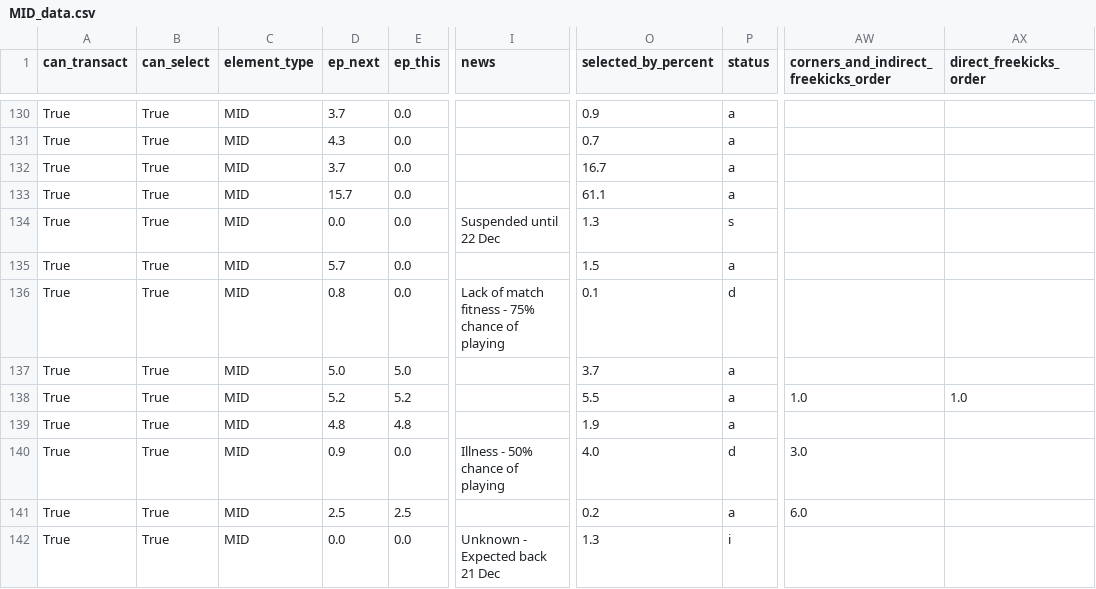
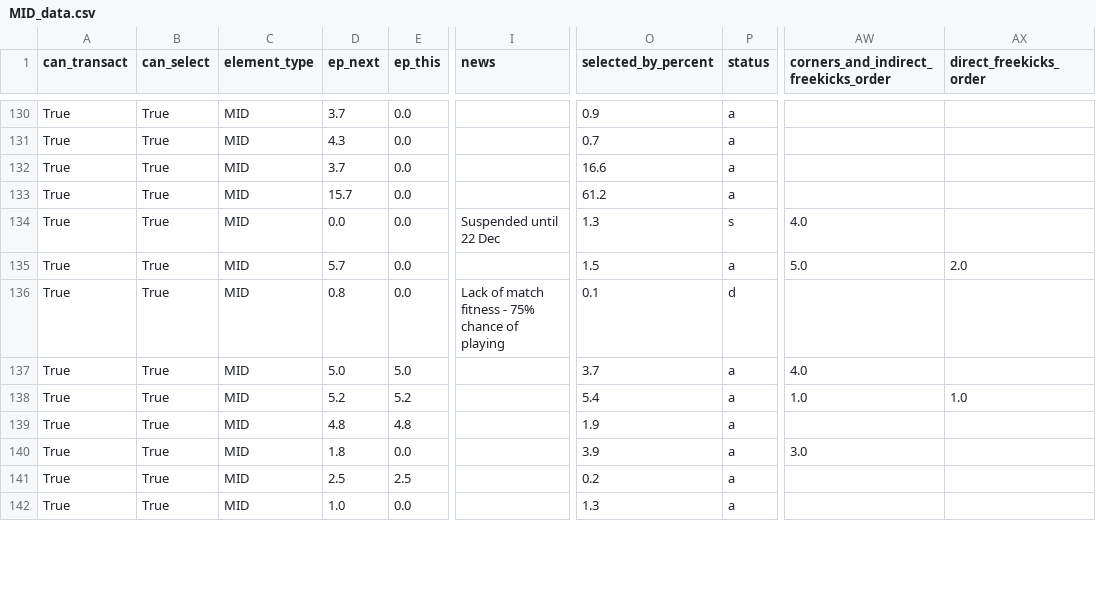
Before and after one commit to GCP-Biryani/fpl-infographics, a CSV file: MID_data.csv, drawn as a sheet; only a part is shown, gaps mark what is left out; the diff covers the shown part only; the diff names each change by its address in the sheet, - before the commit and + after, or states it on an @@ line.

```diff
--- a/MID_data.csv
+++ b/MID_data.csv
-O132 (selected_by_percent): 16.7
+O132 (selected_by_percent): 16.6
-O133 (selected_by_percent): 61.1
+O133 (selected_by_percent): 61.2
-AW134: (empty)
+AW134: 4.0
-AW135: (empty)
+AW135: 5.0
-AX135 (direct_freekicks_order): (empty)
+AX135 (direct_freekicks_order): 2.0
-AW137: (empty)
+AW137: 4.0
-O138 (selected_by_percent): 5.5
+O138 (selected_by_percent): 5.4
-D140 (ep_next): 0.9
+D140 (ep_next): 1.8
-I140 (news): Illness - 50% chance of playing
+I140 (news): (empty)
-O140 (selected_by_percent): 4.0
+O140 (selected_by_percent): 3.9
-P140 (status): d
+P140 (status): a
-AW141: 6.0
+AW141: (empty)
-D142 (ep_next): 0.0
+D142 (ep_next): 1.0
-I142 (news): Unknown - Expected back 21 Dec
+I142 (news): (empty)
-P142 (status): i
+P142 (status): a
```
Also changed, not shown: 48 edited cells elsewhere in this file, DEF_data.csv, FWD_data.csv, 3 other files.
